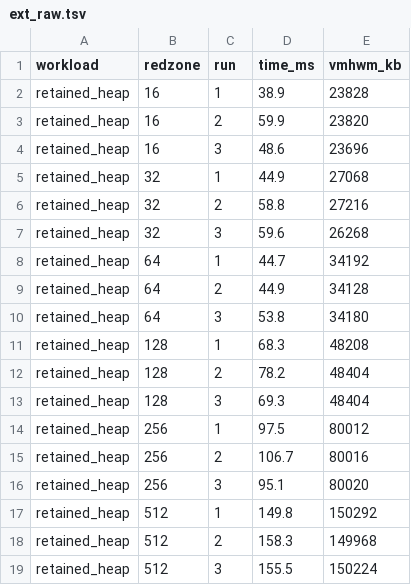
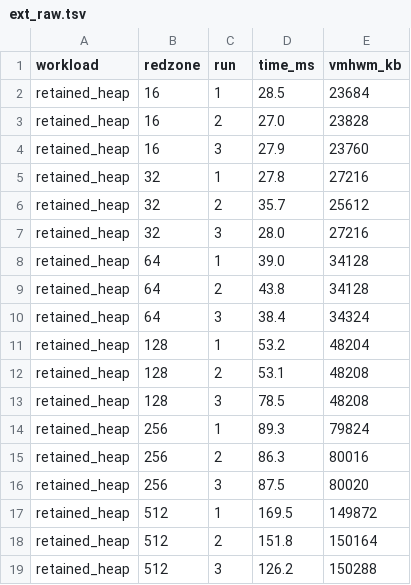
Before and after one commit to llx1626327139-cell/CS340-ASan-Reproduction, a TSV file: docs/measured/ext_raw.tsv, drawn as a sheet; only a part is shown; the diff covers the shown part only.

```diff
--- a/docs/measured/ext_raw.tsv
+++ b/docs/measured/ext_raw.tsv
@@ -1,19 +1,19 @@
 workload	redzone	run	time_ms	vmhwm_kb
-retained_heap	16	1	38.9	23828
-retained_heap	16	2	59.9	23820
-retained_heap	16	3	48.6	23696
-retained_heap	32	1	44.9	27068
-retained_heap	32	2	58.8	27216
-retained_heap	32	3	59.6	26268
-retained_heap	64	1	44.7	34192
-retained_heap	64	2	44.9	34128
-retained_heap	64	3	53.8	34180
-retained_heap	128	1	68.3	48208
-retained_heap	128	2	78.2	48404
-retained_heap	128	3	69.3	48404
-retained_heap	256	1	97.5	80012
-retained_heap	256	2	106.7	80016
-retained_heap	256	3	95.1	80020
-retained_heap	512	1	149.8	150292
-retained_heap	512	2	158.3	149968
-retained_heap	512	3	155.5	150224
+retained_heap	16	1	28.5	23684
+retained_heap	16	2	27.0	23828
+retained_heap	16	3	27.9	23760
+retained_heap	32	1	27.8	27216
+retained_heap	32	2	35.7	25612
+retained_heap	32	3	28.0	27216
+retained_heap	64	1	39.0	34128
+retained_heap	64	2	43.8	34128
+retained_heap	64	3	38.4	34324
+retained_heap	128	1	53.2	48204
+retained_heap	128	2	53.1	48208
+retained_heap	128	3	78.5	48208
+retained_heap	256	1	89.3	79824
+retained_heap	256	2	86.3	80016
+retained_heap	256	3	87.5	80020
+retained_heap	512	1	169.5	149872
+retained_heap	512	2	151.8	150164
+retained_heap	512	3	126.2	150288
```
Also changed, not shown: 12 edited cells elsewhere in this file, docs/measured/raw_runs.tsv, 7 other files.
